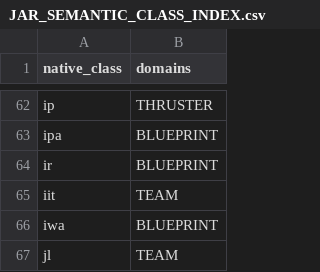
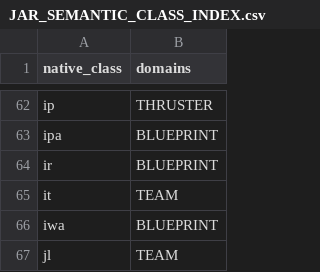
Before and after one commit to sk89qq/Darkwing, a CSV file: VOIDA/DEFINITIVE_VALUES/JAR_SEMANTIC_CLASS_INDEX.csv, drawn as a sheet; only a part is shown, gaps mark what is left out; the diff covers the shown part only.

Commit message:
Correct native semantic class index from exact JAR scan

```diff
--- a/VOIDA/DEFINITIVE_VALUES/JAR_SEMANTIC_CLASS_INDEX.csv
+++ b/VOIDA/DEFINITIVE_VALUES/JAR_SEMANTIC_CLASS_INDEX.csv
@@ -64,3 +64,3 @@ ipa,BLUEPRINT
 ir,BLUEPRINT
-iit,TEAM
+it,TEAM
 iwa,BLUEPRINT
```
Also changed, not shown: 21 added rows, 10 removed rows, 3 moved rows and 3 edited cells elsewhere in this file.
